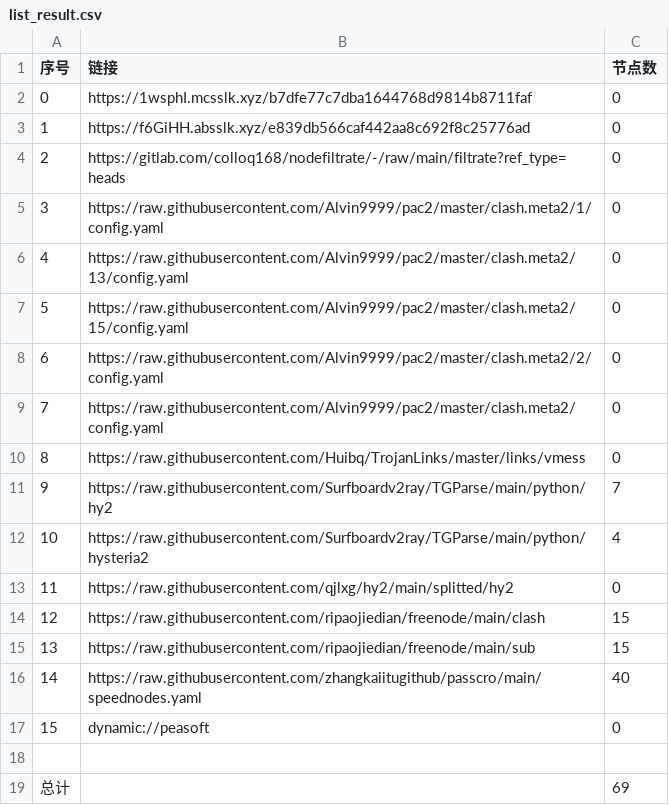
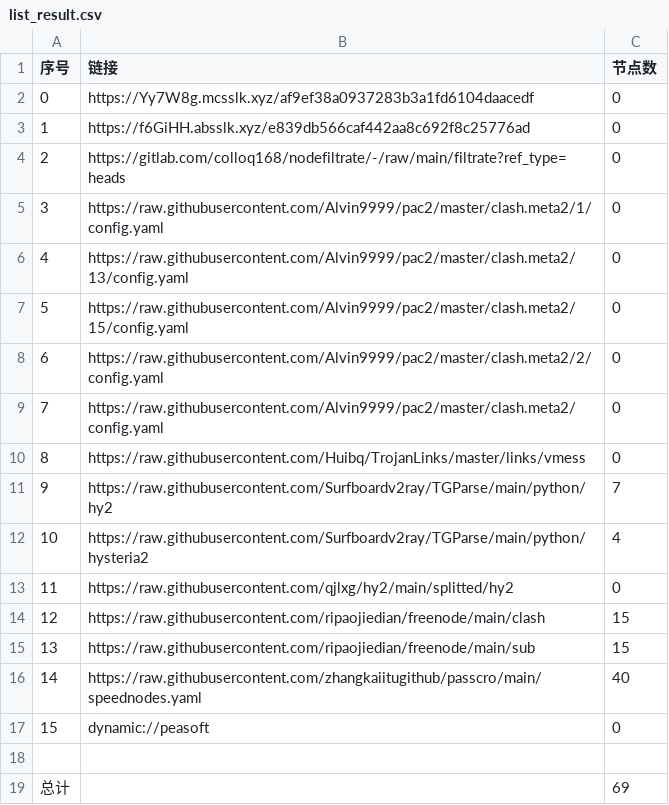
Before and after one commit to leo-qin815/AutoMergePublicNodes, a CSV file: list_result.csv, drawn as a sheet.

```diff
--- a/list_result.csv
+++ b/list_result.csv
@@ -1,3 +1,3 @@
 序号,链接,节点数
-0,https://1wsphI.mcsslk.xyz/b7dfe77c7dba1644768d9814b8711faf,0
+0,https://Yy7W8g.mcsslk.xyz/af9ef38a0937283b3a1fd6104daacedf,0
 1,https://f6GiHH.absslk.xyz/e839db566caf442aa8c692f8c25776ad,0
```
Also changed, not shown: 3 other files.
